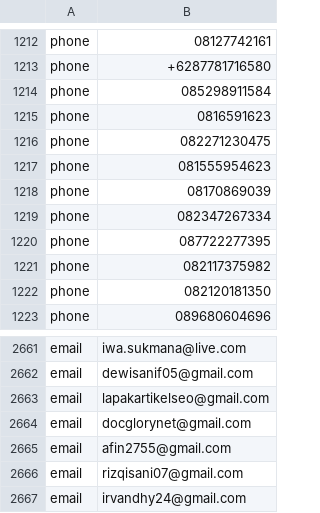
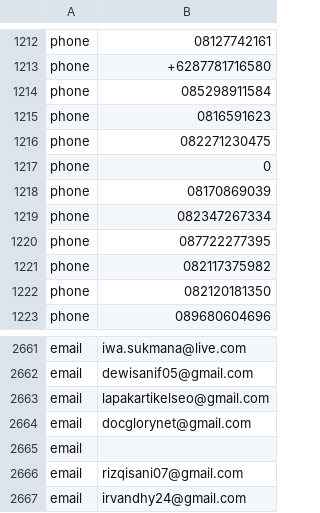
Before and after one commit to nirwan57/keras_lstm, a CSV file: data.csv, drawn as a sheet; only a part is shown, gaps mark what is left out.

Commit message:
Update data.csv

```diff
--- a/data.csv
+++ b/data.csv
@@ -1216,3 +1216,3 @@ phone,0816591623
 phone,082271230475
-phone,081555954623
+phone, 0
 phone,08170869039
@@ -2664,3 +2664,3 @@ email,lapakartikelseo@gmail.com
 email,docglorynet@gmail.com
-email,afin2755@gmail.com
+email,
 email,rizqisani07@gmail.com
```
